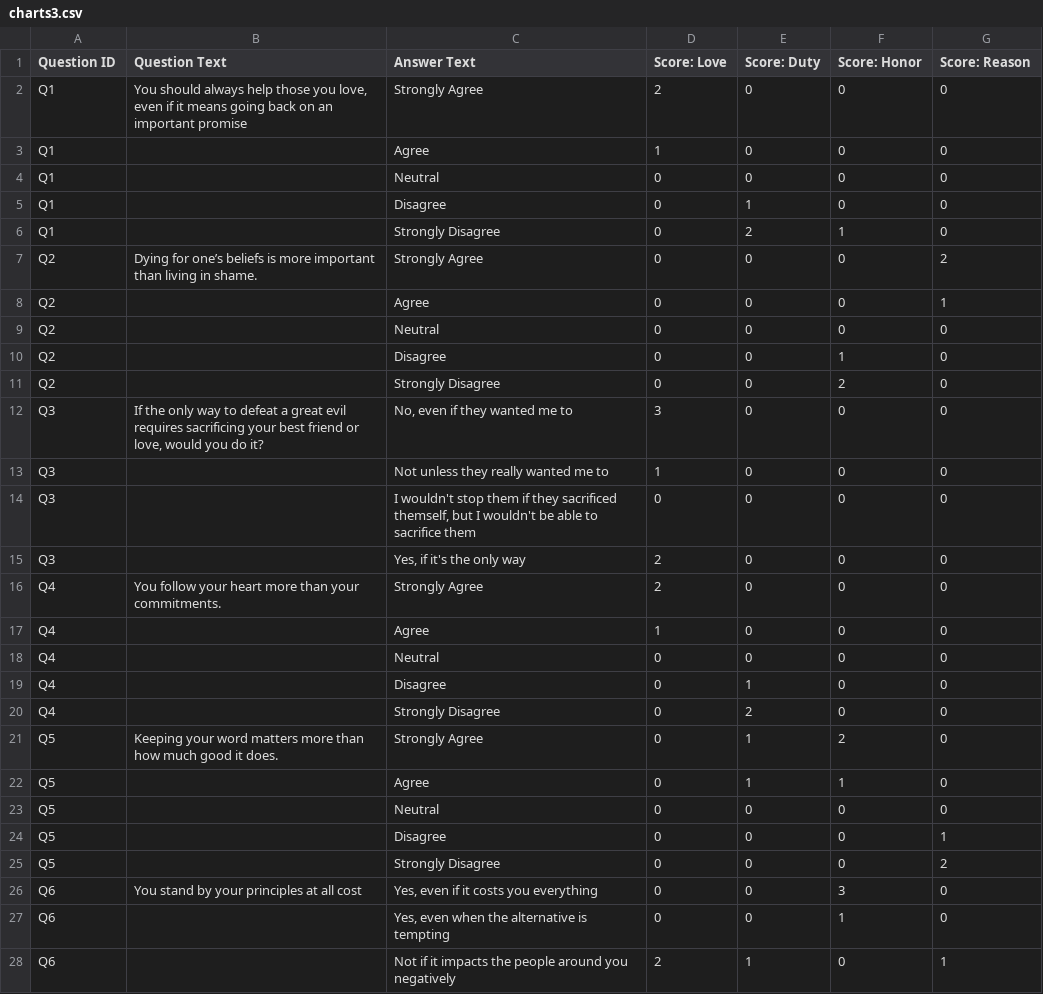
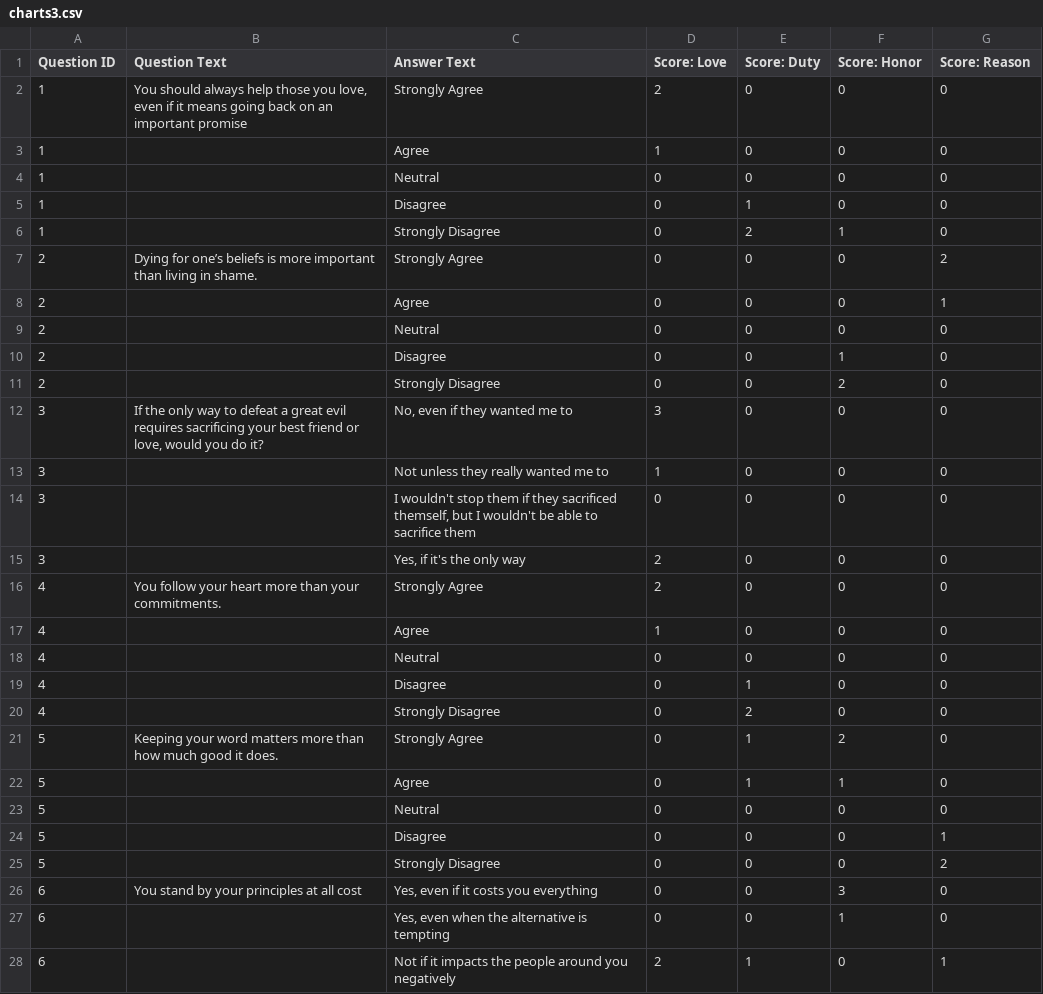
Before and after one commit to sitapawar/zounds, a CSV file: src/questions/charts3.csv, drawn as a sheet; only a part is shown; the diff covers the shown part only.

Commit message:
track your data

```diff
--- a/src/questions/charts3.csv
+++ b/src/questions/charts3.csv
@@ -1,28 +1,28 @@
 Question ID,Question Text,Answer Text,Score: Love,Score: Duty,Score: Honor,Score: Reason
-Q1,"You should always help those you love, even if it means going back on an important promise",Strongly Agree,2,0,0,0
-Q1,,Agree,1,0,0,0
-Q1,,Neutral,0,0,0,0
-Q1,,Disagree,0,1,0,0
-Q1,,Strongly Disagree,0,2,1,0
-Q2,Dying for one’s beliefs is more important than living in shame.,Strongly Agree,0,0,0,2
-Q2,,Agree,0,0,0,1
-Q2,,Neutral,0,0,0,0
-Q2,,Disagree,0,0,1,0
-Q2,,Strongly Disagree,0,0,2,0
-Q3,"If the only way to defeat a great evil requires sacrificing your best friend or love, would you do it?","No, even if they wanted me to",3,0,0,0
-Q3,,Not unless they really wanted me to,1,0,0,0
-Q3,,"I wouldn't stop them if they sacrificed themself, but I wouldn't be able to sacrifice them",0,0,0,0
-Q3,,"Yes, if it's the only way",2,0,0,0
-Q4,You follow your heart more than your commitments.,Strongly Agree,2,0,0,0
-Q4,,Agree,1,0,0,0
-Q4,,Neutral,0,0,0,0
-Q4,,Disagree,0,1,0,0
-Q4,,Strongly Disagree,0,2,0,0
-Q5,Keeping your word matters more than how much good it does.,Strongly Agree,0,1,2,0
-Q5,,Agree,0,1,1,0
-Q5,,Neutral,0,0,0,0
-Q5,,Disagree,0,0,0,1
-Q5,,Strongly Disagree,0,0,0,2
-Q6,You stand by your principles at all cost,"Yes, even if it costs you everything",0,0,3,0
-Q6,,"Yes, even when the alternative is tempting",0,0,1,0
-Q6,,Not if it impacts the people around you negatively,2,1,0,1
+1,"You should always help those you love, even if it means going back on an important promise",Strongly Agree,2,0,0,0
+1,,Agree,1,0,0,0
+1,,Neutral,0,0,0,0
+1,,Disagree,0,1,0,0
+1,,Strongly Disagree,0,2,1,0
+2,Dying for one’s beliefs is more important than living in shame.,Strongly Agree,0,0,0,2
+2,,Agree,0,0,0,1
+2,,Neutral,0,0,0,0
+2,,Disagree,0,0,1,0
+2,,Strongly Disagree,0,0,2,0
+3,"If the only way to defeat a great evil requires sacrificing your best friend or love, would you do it?","No, even if they wanted me to",3,0,0,0
+3,,Not unless they really wanted me to,1,0,0,0
+3,,"I wouldn't stop them if they sacrificed themself, but I wouldn't be able to sacrifice them",0,0,0,0
+3,,"Yes, if it's the only way",2,0,0,0
+4,You follow your heart more than your commitments.,Strongly Agree,2,0,0,0
+4,,Agree,1,0,0,0
+4,,Neutral,0,0,0,0
+4,,Disagree,0,1,0,0
+4,,Strongly Disagree,0,2,0,0
+5,Keeping your word matters more than how much good it does.,Strongly Agree,0,1,2,0
+5,,Agree,0,1,1,0
+5,,Neutral,0,0,0,0
+5,,Disagree,0,0,0,1
+5,,Strongly Disagree,0,0,0,2
+6,You stand by your principles at all cost,"Yes, even if it costs you everything",0,0,3,0
+6,,"Yes, even when the alternative is tempting",0,0,1,0
+6,,Not if it impacts the people around you negatively,2,1,0,1
```
Also changed, not shown: 62 edited cells elsewhere in this file, 6 other files.
